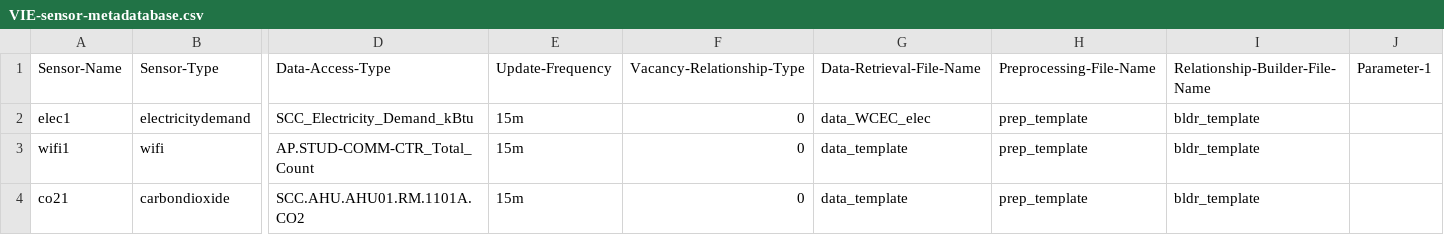
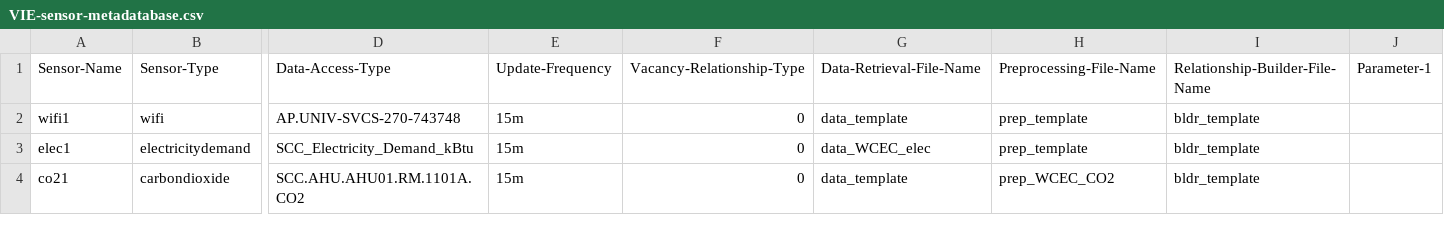
Before and after one commit to LMSlaugh/VIE, a CSV file: VIE-sensor-metadatabase.csv, drawn as a sheet; only a part is shown, gaps mark what is left out; removed rows and columns are numbered as before the commit, all else as after; rows hold the shown columns only; the diff names each change by its address in the sheet, - before the commit and + after, or states it on an @@ line.

Commit message:
Getting WCEC data into VIE - Mainly processing AmbiDAQ data.

```diff
--- a/VIE-sensor-metadatabase.csv
+++ b/VIE-sensor-metadatabase.csv
+row 2: wifi1 | wifi | AP.UNIV-SVCS-270-743748 | 15m | 0 | data_template | prep_template | bldr_template
-row 3: wifi1 | wifi | AP.STUD-COMM-CTR_Total_Count | 15m | 0 | data_template | prep_template | bldr_template
-H4: prep_template
+H4: prep_WCEC_CO2
```
Also changed, not shown: VIE-sensor-metadatabase-new.csv, 23 other files.
